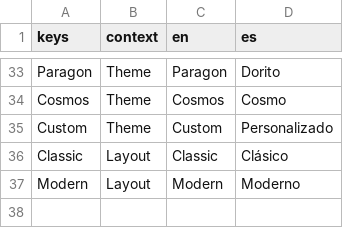
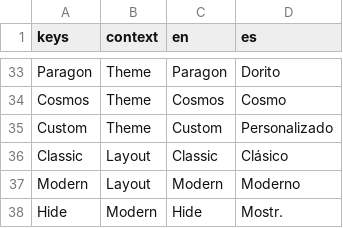
Before and after one commit to JustBorgar/Beanjot, a CSV file: Localization/Beanjot Localization.csv, drawn as a sheet; only a part is shown, gaps mark what is left out; the diff names each change by its address in the sheet, - before the commit and + after, or states it on an @@ line.

```diff
--- a/Localization/Beanjot Localization.csv
+++ b/Localization/Beanjot Localization.csv
+row 38: Hide | Modern | Hide | Mostr.
```
Also changed, not shown: 18 other files.
